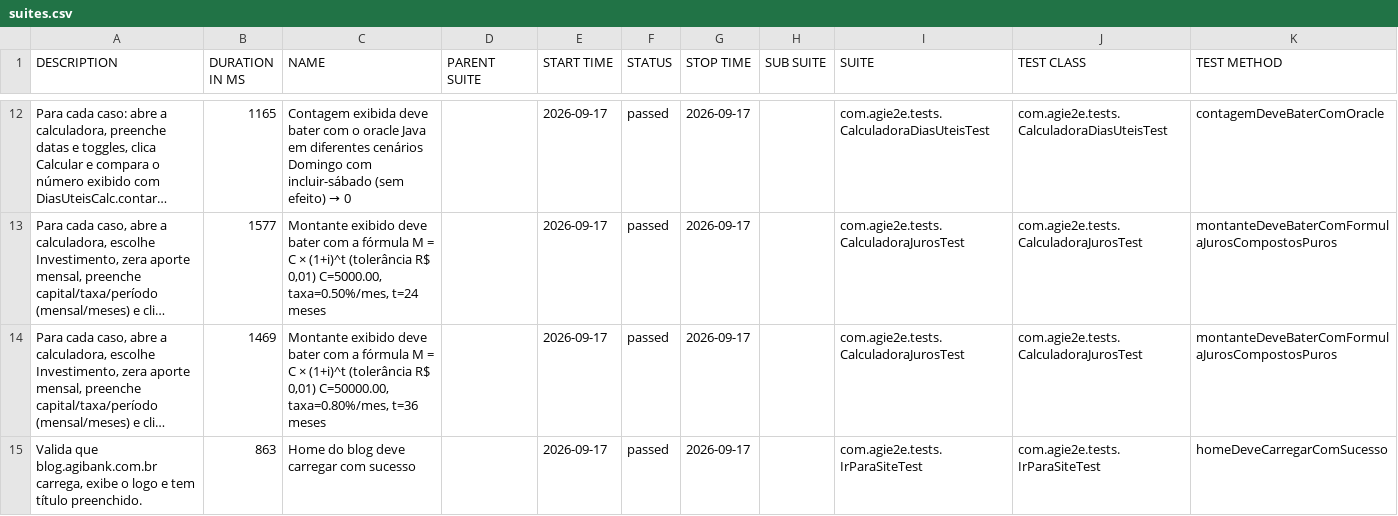
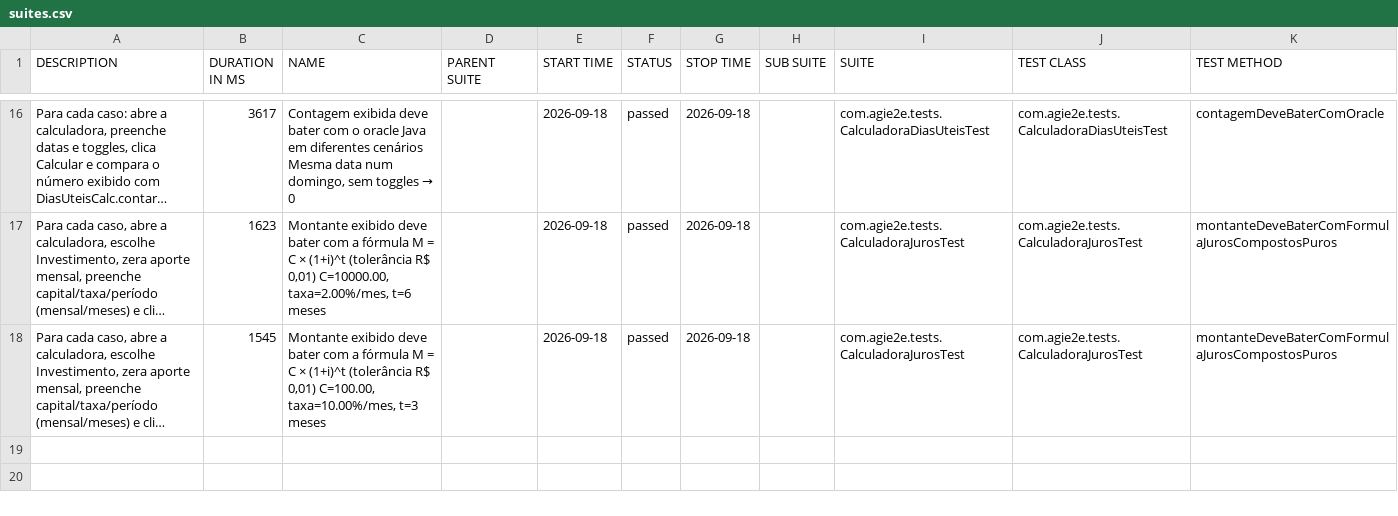
Before and after one commit to silasmarques/agi-e2e, a CSV file: data/suites.csv, drawn as a sheet; only a part is shown, gaps mark what is left out; long unchanged cells end in …; removed rows and columns are numbered as before the commit, all else as after; the diff covers the shown part only; the diff names each change by its address in the sheet, - before the commit and + after, or states it on an @@ line.

```diff
--- a/data/suites.csv
+++ b/data/suites.csv
-B16 (DURATION IN MS): 1165
+B16 (DURATION IN MS): 3617
@@ C16 (NAME): …diferentes cenários Domingo com incluir-sábado (sem efeito) → 0 → …diferentes cenários Mesma data num domingo, sem toggles → 0 @@
-E16:E18 (START TIME): 2026-09-17
+E16:E18 (START TIME): 2026-09-18
-G16:G18 (STOP TIME): 2026-09-17
+G16:G18 (STOP TIME): 2026-09-18
-B17 (DURATION IN MS): 1577
+B17 (DURATION IN MS): 1623
-C17 (NAME): …R$ 0,01) C=5000.00, taxa=0.50%/mes, t=24 meses
+C17 (NAME): …R$ 0,01) C=10000.00, taxa=2.00%/mes, t=6 meses
-B18 (DURATION IN MS): 1469
+B18 (DURATION IN MS): 1545
-C18 (NAME): …R$ 0,01) C=50000.00, taxa=0.80%/mes, t=36 meses
+C18 (NAME): …R$ 0,01) C=100.00, taxa=10.00%/mes, t=3 meses
-row 15: Valida que blog.agibank.com.br carrega, exibe o logo e tem título preenchido. | 863 | Home do blog deve carregar com sucesso |  | 2026-09-17 | passed | 2026-09-17 |  | com.agie2e.tests.IrParaSiteTest | com.agie2e.tests.IrParaSiteTest | homeDeveCarregarComSucesso
```
Also changed, not shown: 6 added rows, 5 removed rows and 31 edited cells elsewhere in this file, data/behaviors.csv, 48 other files.
